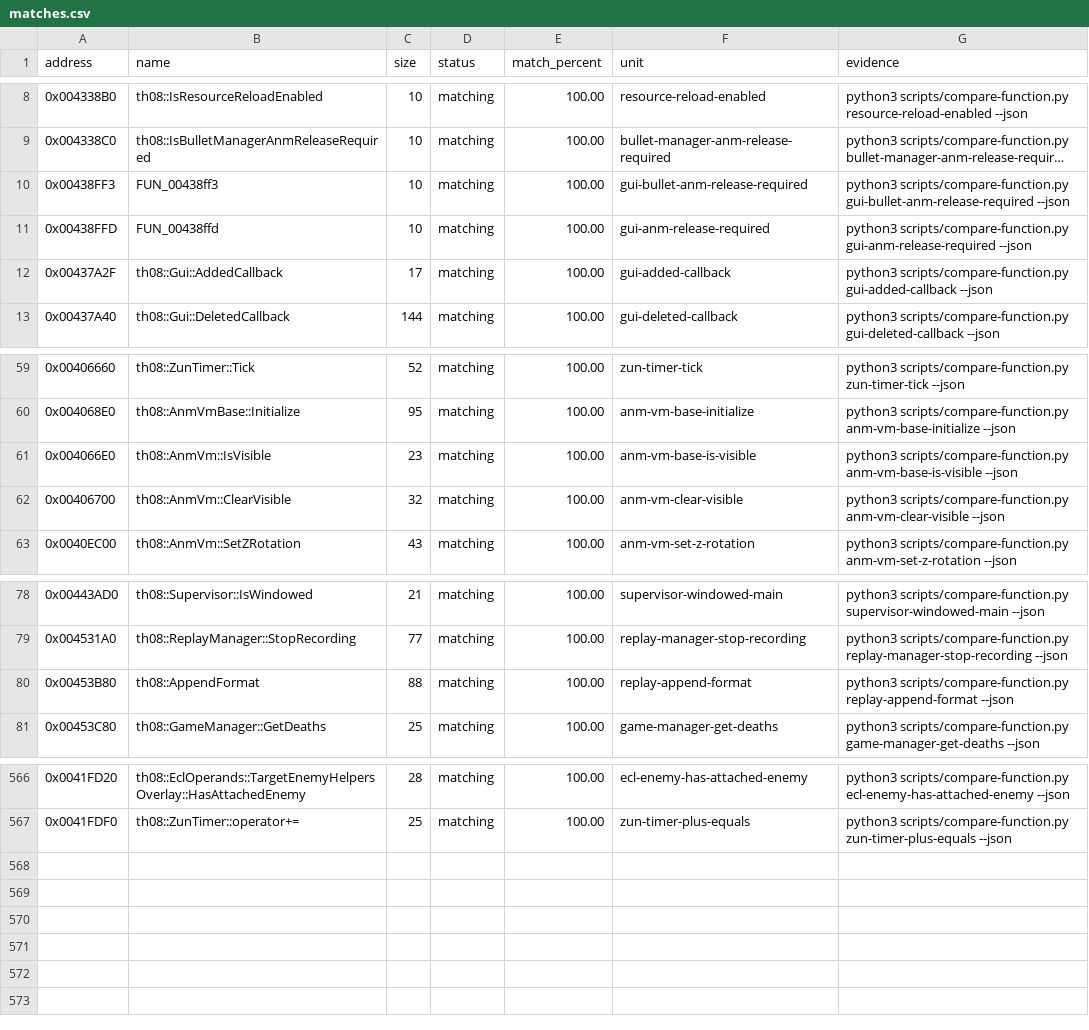
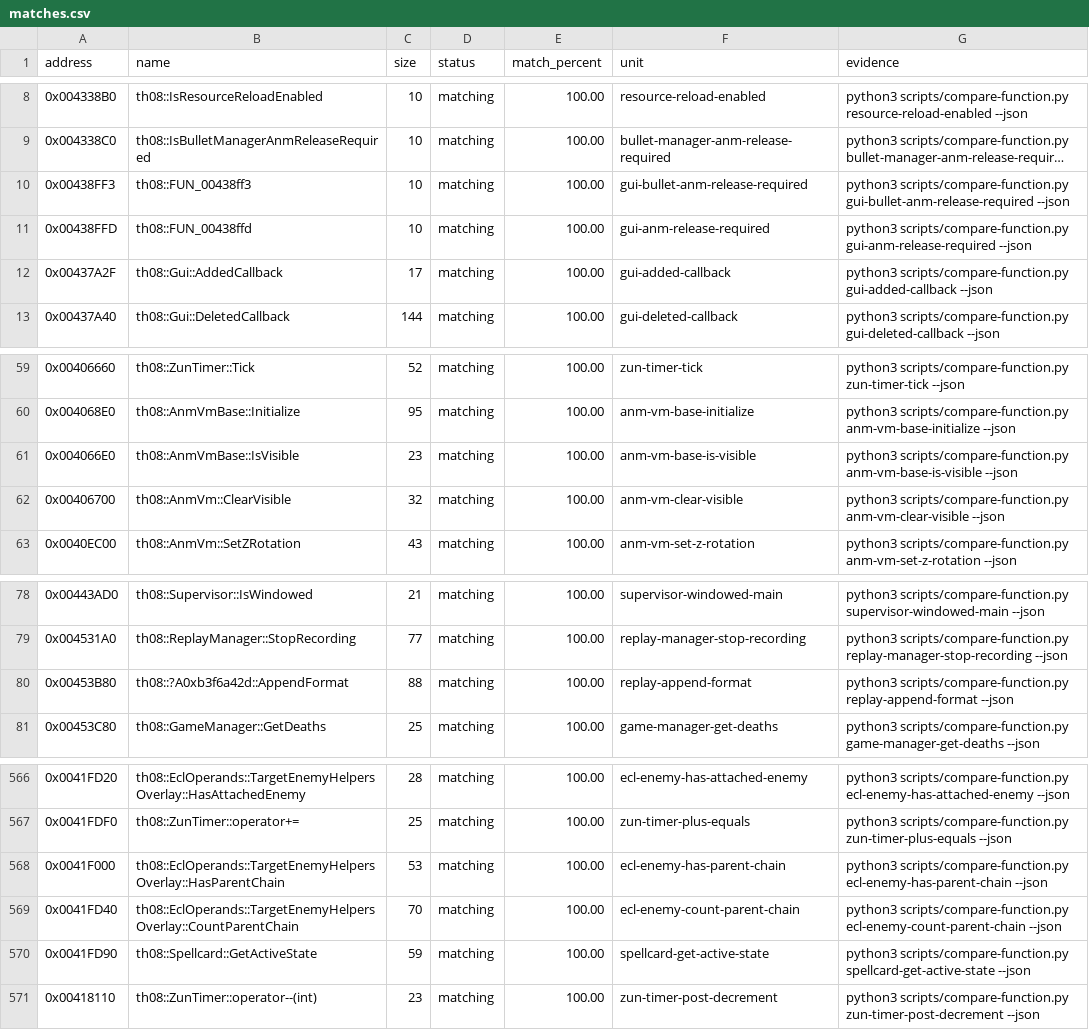
Before and after one commit to N0zoM1z0/th08, a CSV file: config/matches.csv, drawn as a sheet; only a part is shown, gaps mark what is left out; long unchanged cells end in …; the diff names each change by its address in the sheet, - before the commit and + after, or states it on an @@ line.

Commit message:
gpt-web: exact ecl dependency helper batch

```diff
--- a/config/matches.csv
+++ b/config/matches.csv
-B10 (name): FUN_00438ff3
+B10 (name): th08::FUN_00438ff3
-B11 (name): FUN_00438ffd
+B11 (name): th08::FUN_00438ffd
-B61 (name): th08::AnmVm::IsVisible
+B61 (name): th08::AnmVmBase::IsVisible
-B80 (name): th08::AppendFormat
+B80 (name): th08::?A0xb3f6a42d::AppendFormat
+row 568: 0x0041F000 | th08::EclOperands::TargetEnemyHelpersOverlay::HasParentChain | 53 | matching | 100.00 | ecl-enemy-has-parent-chain | python3 scripts/compare-function.py ecl-enemy-has-parent-chain --json
+row 569: 0x0041FD40 | th08::EclOperands::TargetEnemyHelpersOverlay::CountParentChain | 70 | matching | 100.00 | ecl-enemy-count-parent-chain | python3 scripts/compare-function.py ecl-enemy-count-parent-chain --json
+row 570: 0x0041FD90 | th08::Spellcard::GetActiveState | 59 | matching | 100.00 | spellcard-get-active-state | python3 scripts/compare-function.py spellcard-get-active-state --json
+row 571: 0x00418110 | th08::ZunTimer::operator--(int) | 23 | matching | 100.00 | zun-timer-post-decrement | python3 scripts/compare-function.py zun-timer-post-decrement --json
```
Also changed, not shown: config/ghidra_ns_to_obj.csv, config/implemented.csv, 11 other files.
